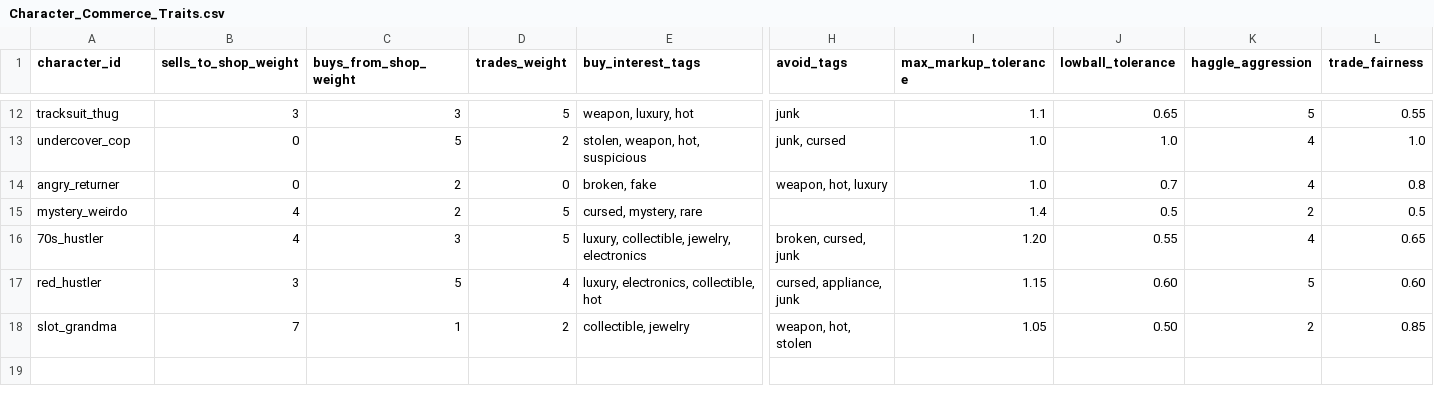
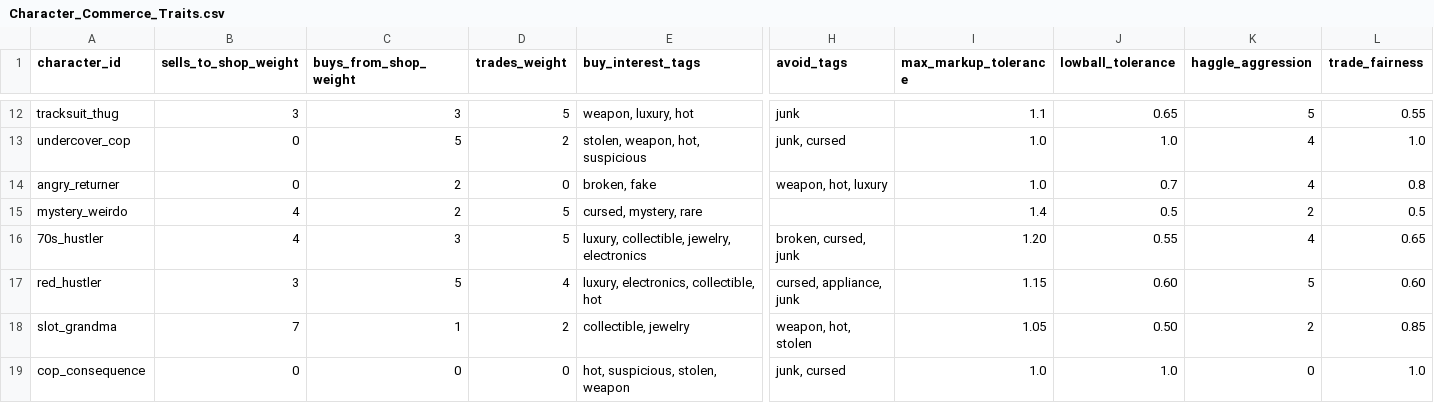
Before and after one commit to rbresnahan/pawnshop, a CSV file: one_star_pawn_tables/Character_Commerce_Traits.csv, drawn as a sheet; only a part is shown, gaps mark what is left out; rows hold the shown columns only; the diff names each change by its address in the sheet, - before the commit and + after, or states it on an @@ line.

```diff
--- a/one_star_pawn_tables/Character_Commerce_Traits.csv
+++ b/one_star_pawn_tables/Character_Commerce_Traits.csv
+row 19: cop_consequence | 0 | 0 | 0 | hot, suspicious, stolen, weapon | junk, cursed | 1.0 | 1.0 | 0 | 1.0
```
Also changed, not shown: one_star_pawn_tables/Characters.csv, one_star_pawn_tables/Event_Blueprint.csv, 6 other files.
